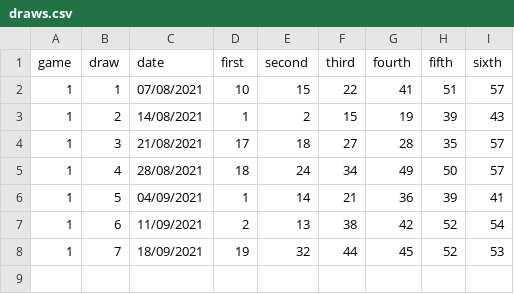
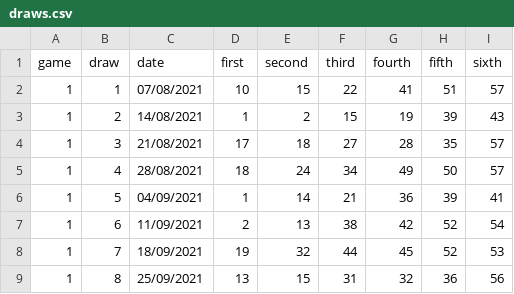
Before and after one commit to PixelBoxed/elsecarmainfc.lotterybingo.club, a CSV file: _data/draws.csv, drawn as a sheet; the diff names each change by its address in the sheet, - before the commit and + after, or states it on an @@ line.

Commit message:
Update draws.csv

```diff
--- a/_data/draws.csv
+++ b/_data/draws.csv
+row 9: 1 | 8 | 25/09/2021 | 13 | 15 | 31 | 32 | 36 | 56
```
